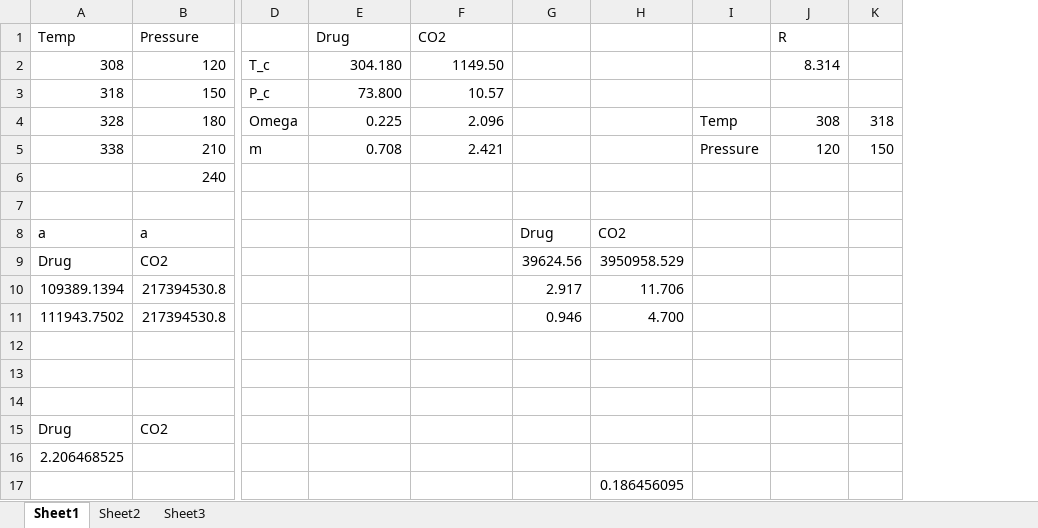
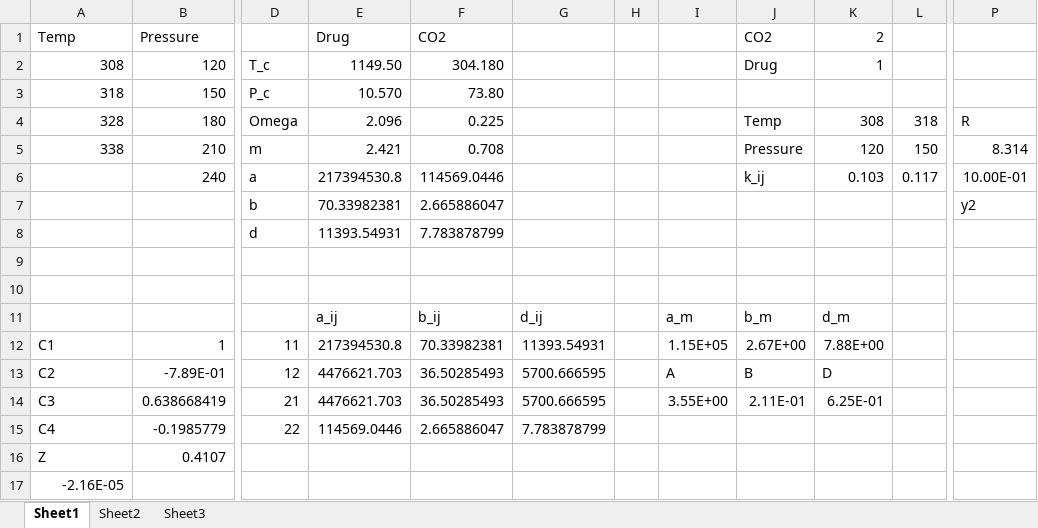
Before and after one commit to hoseinnikkhah/Peng_Robinson_eos, an Excel workbook: data.xlsx, sheet Sheet1, drawn as a sheet; only a part is shown, gaps mark what is left out; values as stored, in another font and other column widths than the file's, no cell formats; removed rows and columns are numbered as before the commit, all else as after; rows hold the shown columns only; the diff names each change by its address in the sheet, - before the commit and + after, or states it on an @@ line.

Commit message:
Mar 6, 2025, 7:34 PM

```diff
--- a/data.xlsx (sheet Sheet1)
+++ b/data.xlsx (sheet Sheet1)
-column G, empty
-column H, empty
+column G, row 11: d_ij
+column H, empty
+column I, row 11: a_m
+column P, rows 4-6: R | 8.314 | 10.00E-01
-J1: (empty)
+J1: CO2
-K1: R
+K1: 2
-E2 (Drug): 304.180
+E2 (Drug): 1149.50
-F2 (CO2): 1149.50
+F2 (CO2): 304.180
-J2 (CO2): (empty)
+J2 (CO2): Drug
-K2 (2): 8.314
+K2 (2): 1
-E3 (Drug): 73.800
+E3 (Drug): 10.570
-F3 (CO2): 10.57
+F3 (CO2): 73.80
-E4 (Drug): 0.225
+E4 (Drug): 2.096
-F4 (CO2): 2.096
+F4 (CO2): 0.225
-E5 (Drug): 0.708
+E5 (Drug): 2.421
-F5 (CO2): 2.421
+F5 (CO2): 0.708
-row 6:  | 240
-row 6: (empty)
+row 6:  | 240 | a | 217394530.8 | 114569.0446 |  |  |  | k_ij | 0.103 | 0.117 | 10.00E-01
-row 8: a | a |  |  |  | Drug | CO2
-row 9: Drug | CO2 |  |  |  | 39624.56 | 3950958.529
-row 10: 109389.1394 | 217394530.8 |  |  |  | 2.917 | 11.706
-row 11: 111943.7502 | 217394530.8 |  |  |  | 0.946 | 4.700
+row 7:  |  | b | 70.33982381 | 2.665886047 |  |  |  |  |  |  | y2
+row 8:  |  | d | 11393.54931 | 7.783878799
-row 11: (empty)
+row 11:  |  |  | a_ij | b_ij | d_ij |  | a_m | b_m | d_m
-row 15: Drug | CO2
+row 12: C1 | 1 | 11 | 217394530.8 | 70.33982381 | 11393.54931 |  | 1.15E+05 | 2.67E+00 | 7.88E+00
+row 13: C2 | -7.89E-01 | 12 | 4476621.703 | 36.50285493 | 5700.666595 |  | A | B | D
+row 14: C3 | 0.638668419 | 21 | 4476621.703 | 36.50285493 | 5700.666595 |  | 3.55E+00 | 2.11E-01 | 6.25E-01
+row 15: C4 | -0.1985779 | 22 | 114569.0446 | 2.665886047 | 7.783878799
+row 16: Z | 0.4107
-A17 (Temp): 2.206468525
+A17 (Temp): -2.16E-05
-row 17:  |  |  |  |  |  | 0.186456095
```
Also changed, not shown: cell formats.
